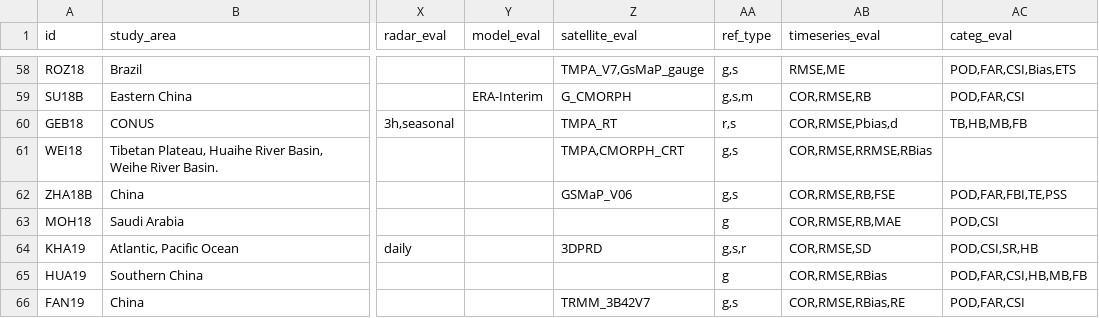
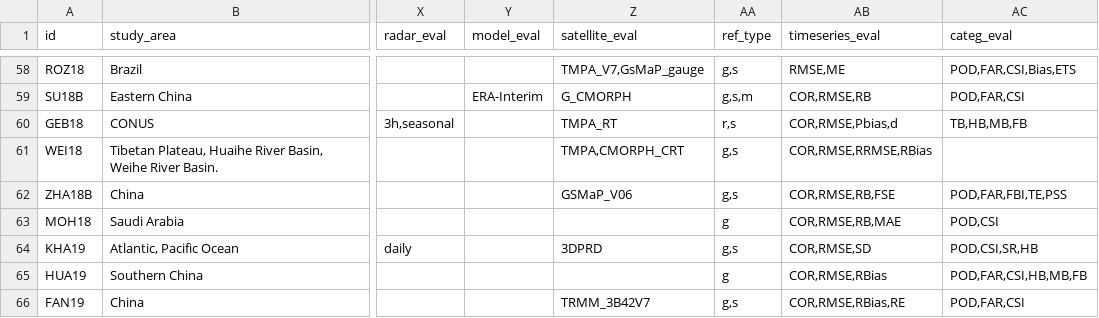
Before and after one commit to Rajani462/GPM_review, a CSV file: data/raw/studies.csv, drawn as a sheet; only a part is shown, gaps mark what is left out; the diff names each change by its address in the sheet, - before the commit and + after, or states it on an @@ line.

```diff
--- a/data/raw/studies.csv
+++ b/data/raw/studies.csv
-AA64 (ref_type): g,s,r
+AA64 (ref_type): g,s
```
Also changed, not shown: 4 other files.
